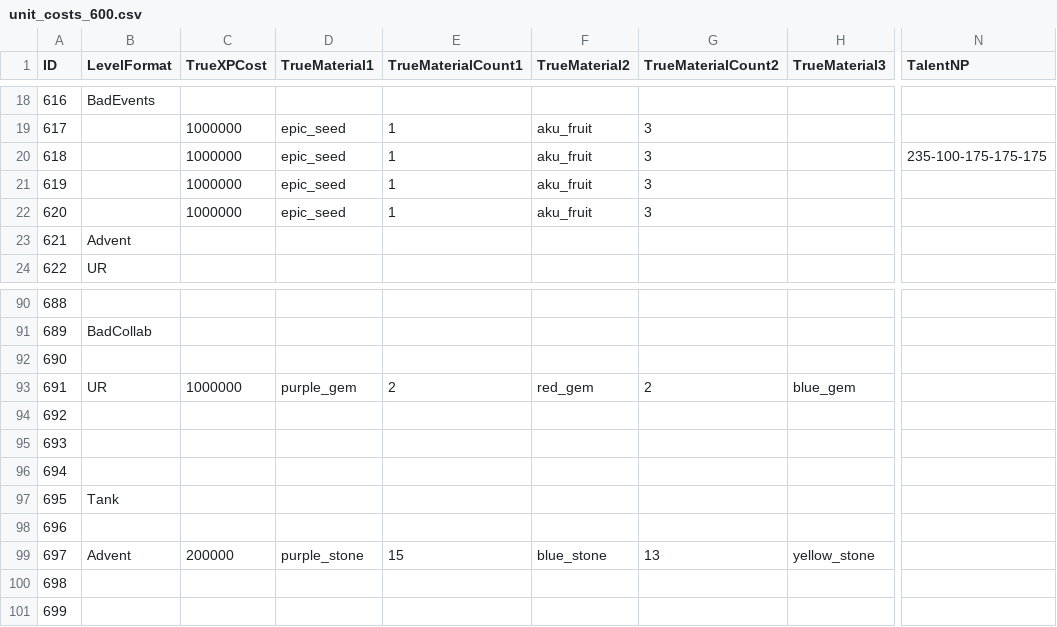
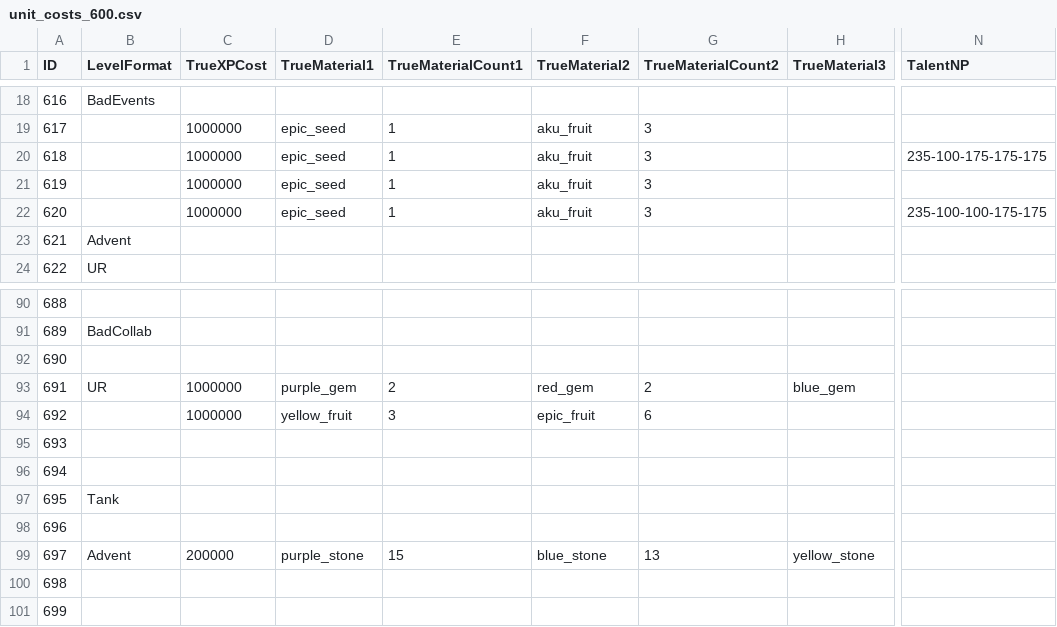
Before and after one commit to AndrewSalls/BCUnitList, a CSV file: assets/unit_data/unit_costs_600.csv, drawn as a sheet; only a part is shown, gaps mark what is left out; the diff names each change by its address in the sheet, - before the commit and + after, or states it on an @@ line.

```diff
--- a/assets/unit_data/unit_costs_600.csv
+++ b/assets/unit_data/unit_costs_600.csv
-N22 (TalentNP): (empty)
+N22 (TalentNP): 235-100-100-175-175
-C94 (TrueXPCost): (empty)
+C94 (TrueXPCost): 1000000
-D94 (TrueMaterial1): (empty)
+D94 (TrueMaterial1): yellow_fruit
-E94 (TrueMaterialCount1): (empty)
+E94 (TrueMaterialCount1): 3
-F94 (TrueMaterial2): (empty)
+F94 (TrueMaterial2): epic_fruit
-G94 (TrueMaterialCount2): (empty)
+G94 (TrueMaterialCount2): 6
```
Also changed, not shown: assets/unit_data/unit_costs_100.csv, assets/unit_data/units_0.csv, 29 other files.
